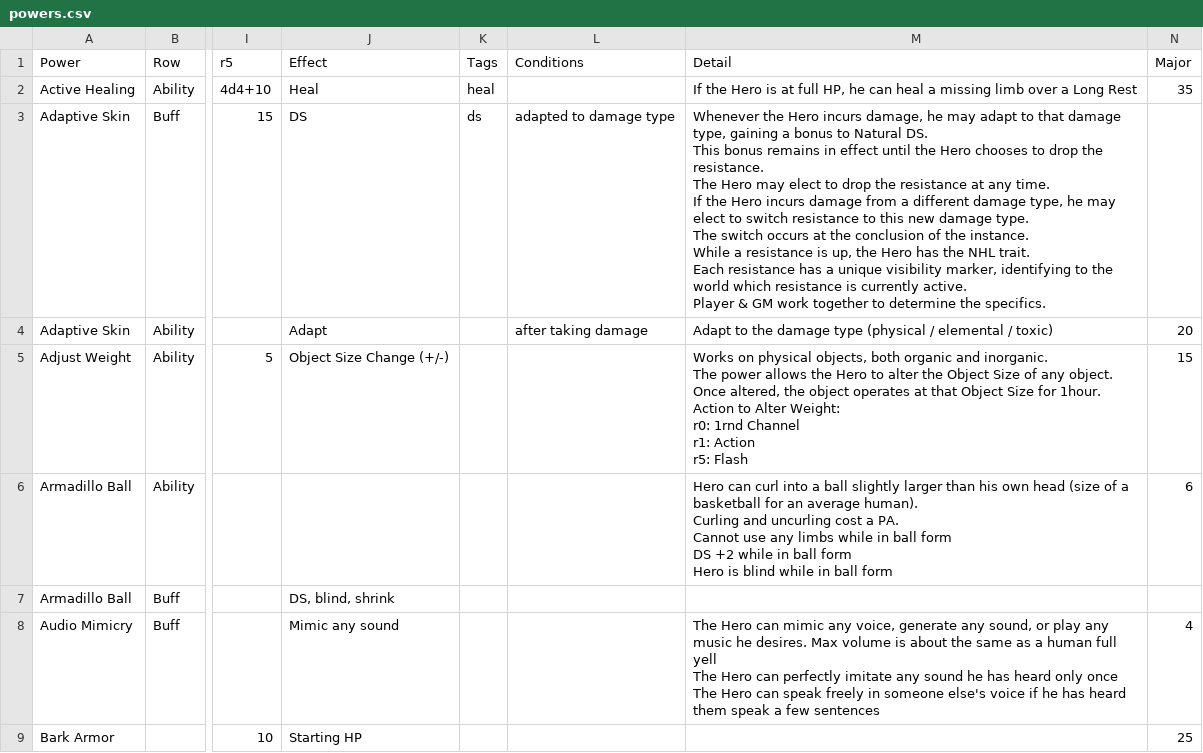
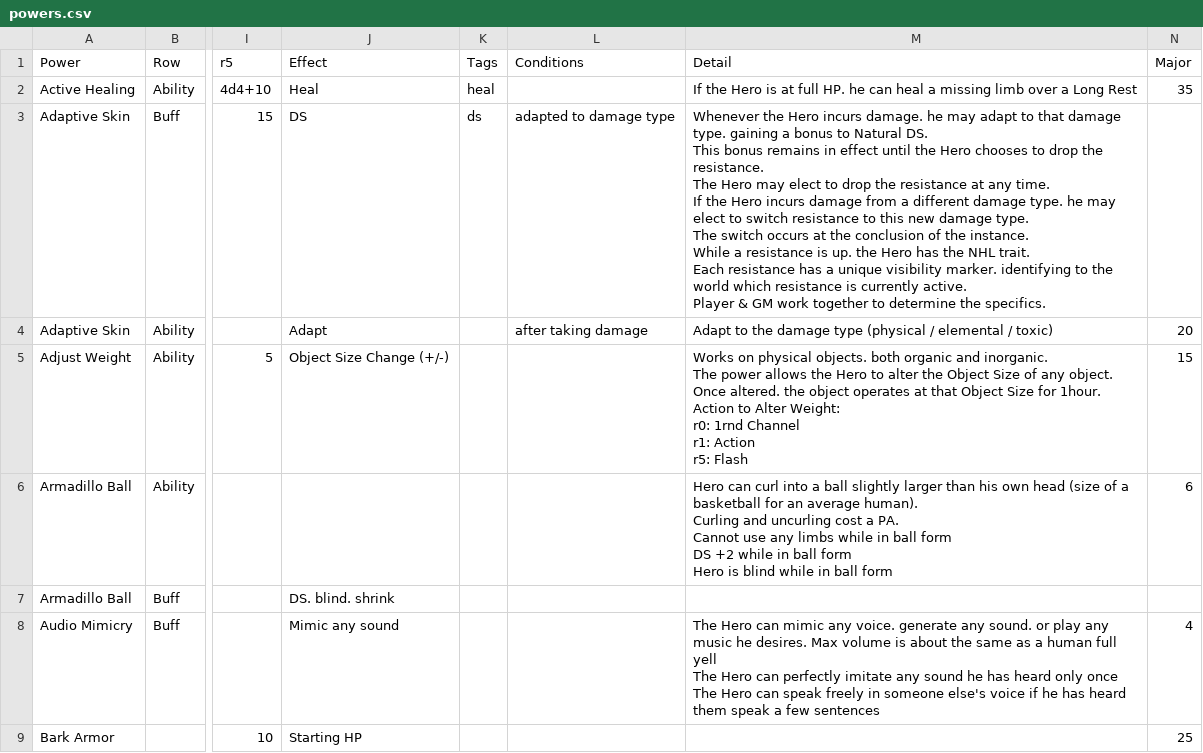
Before and after one commit to arnab-datta/counter-app, a CSV file: src/data/powers.csv, drawn as a sheet; only a part is shown, gaps mark what is left out; ↵ is a line break in a cell; the diff covers the shown part only; the diff names each change by its address in the sheet, - before the commit and + after, or states it on an @@ line.

```diff
--- a/src/data/powers.csv
+++ b/src/data/powers.csv
-M2 (Detail): …at full HP, he can…
+M2 (Detail): …at full HP. he can…
-M3 (Detail): …Hero incurs damage, he may adapt to that damage type, gaining a bonus to Natural DS. ↵ This bonus remains in effect until the Hero chooses to drop the resistance. ↵ The Hero may elect to drop the resistance at any time. ↵ If the Hero incurs damage from a different damage type, he may elect to switch resistance to this new damage type. ↵ The switch occurs at the conclusion of the instance. ↵ While a resistance is up, the Hero has the NHL trait. ↵ Each resistance has a unique visibility marker, identifying to…
+M3 (Detail): …Hero incurs damage. he may adapt to that damage type. gaining a bonus to Natural DS. ↵ This bonus remains in effect until the Hero chooses to drop the resistance. ↵ The Hero may elect to drop the resistance at any time. ↵ If the Hero incurs damage from a different damage type. he may elect to switch resistance to this new damage type. ↵ The switch occurs at the conclusion of the instance. ↵ While a resistance is up. the Hero has the NHL trait. ↵ Each resistance has a unique visibility marker. identifying to…
-M5 (Detail): …on physical objects, both organic and inorganic. ↵ The power allows the Hero to alter the Object Size of any object. ↵ Once altered, the object…
+M5 (Detail): …on physical objects. both organic and inorganic. ↵ The power allows the Hero to alter the Object Size of any object. ↵ Once altered. the object…
-J7 (Effect): DS, blind, shrink
+J7 (Effect): DS. blind. shrink
-M8 (Detail): …mimic any voice, generate any sound, or play…
+M8 (Detail): …mimic any voice. generate any sound. or play…
```
Also changed, not shown: 106 edited cells elsewhere in this file, 1 other file.
